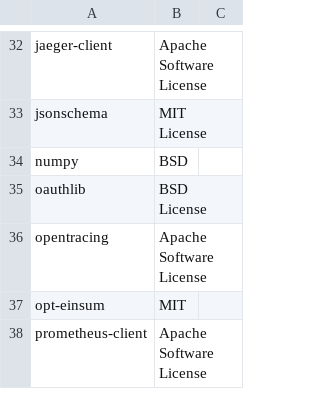
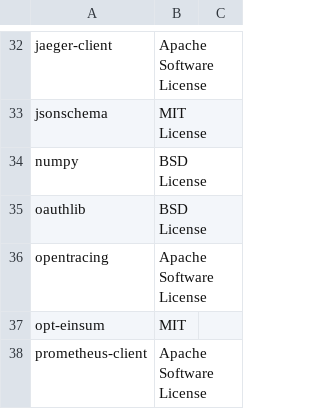
Before and after one commit to SeldonIO/seldon-core, a CSV file: python/licenses/license_info.no_versions.csv, drawn as a sheet; only a part is shown, gaps mark what is left out.

Commit message:
Re-generate licenses

```diff
--- a/python/licenses/license_info.no_versions.csv
+++ b/python/licenses/license_info.no_versions.csv
@@ -34,3 +34,3 @@
 "jsonschema","MIT License"
-"numpy","BSD"
+"numpy","BSD License"
 "oauthlib","BSD License"
```
Also changed, not shown: python/licenses/license_info.csv, 1 other file.
